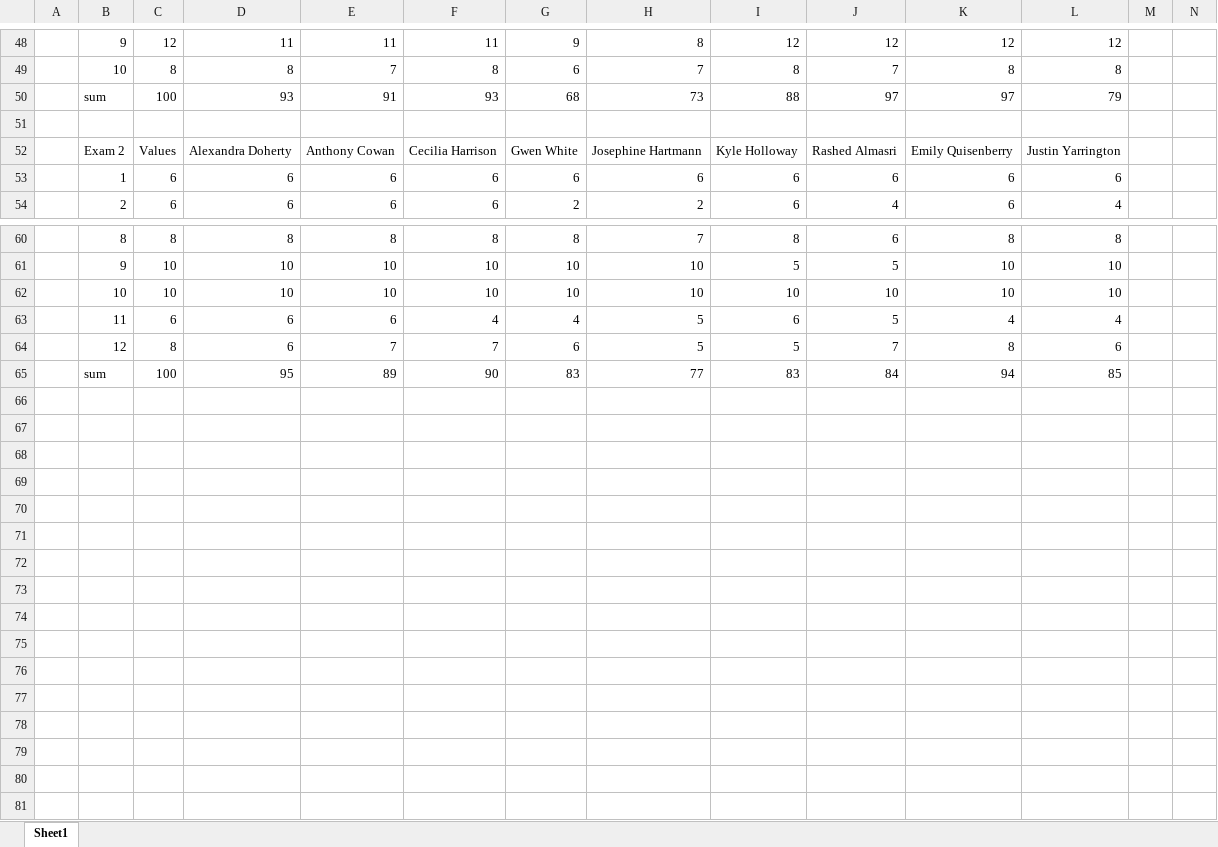
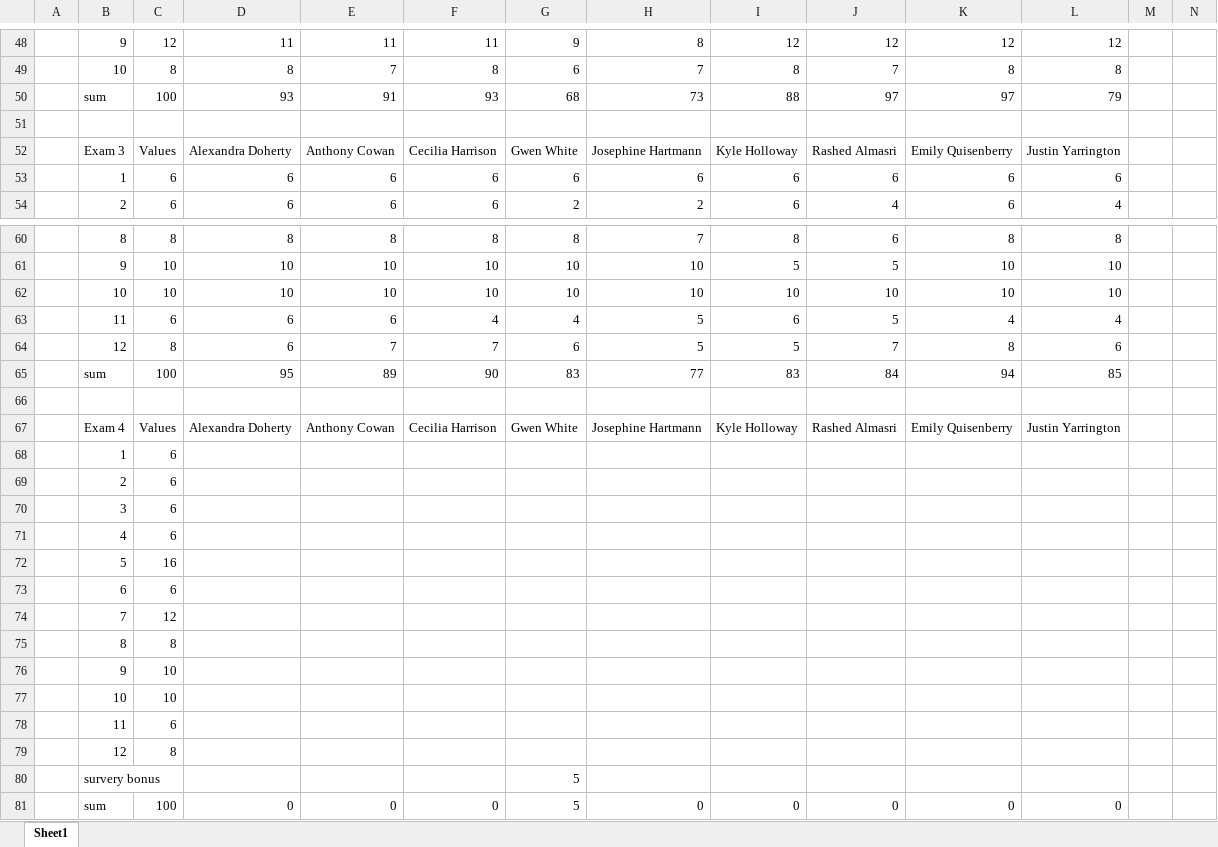
Before and after one commit to benbeeler/TEACHING, an Excel workbook: Advanced Reactor Materials/Fall2025/grading.xlsx, sheet Sheet1, drawn as a sheet; only a part is shown, gaps mark what is left out; values as stored, in another font and other column widths than the file's, no borders; rows hold the shown columns only; the diff names each change by its address in the sheet, - before the commit and + after, or states it on an @@ line.

Commit message:
11.24.25

```diff
--- a/Advanced Reactor Materials/Fall2025/grading.xlsx (sheet Sheet1)
+++ b/Advanced Reactor Materials/Fall2025/grading.xlsx (sheet Sheet1)
-B52: Exam 2
+B52: Exam 3
+row 66: (empty)
+row 67:  | Exam 4 | Values | Alexandra Doherty | Anthony Cowan | Cecilia Harrison | Gwen White | Josephine Hartmann | Kyle Holloway | Rashed Almasri | Emily Quisenberry | Justin Yarrington
+row 68:  | 1 | 6
+row 69:  | 2 | 6
+row 70:  | 3 | 6
+row 71:  | 4 | 6
+row 72:  | 5 | 16
+row 73:  | 6 | 6
+row 74:  | 7 | 12
+row 75:  | 8 | 8
+row 76:  | 9 | 10
+row 77:  | 10 | 10
+row 78:  | 11 | 6
+row 79:  | 12 | 8
+row 80:  | survery bonus |  |  |  |  | 5
+row 81:  | sum | 100 | 0 | 0 | 0 | 5 | 0 | 0 | 0 | 0 | 0
```
